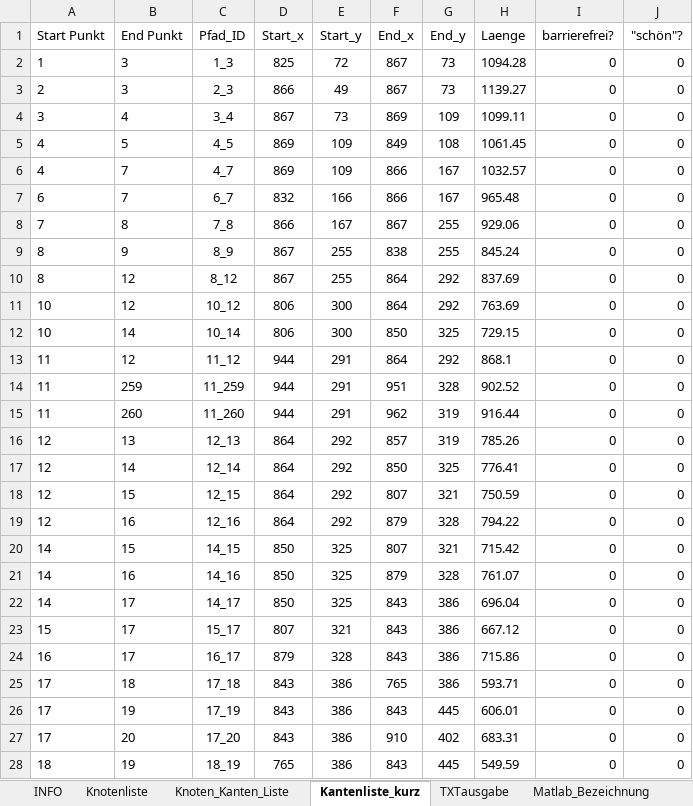
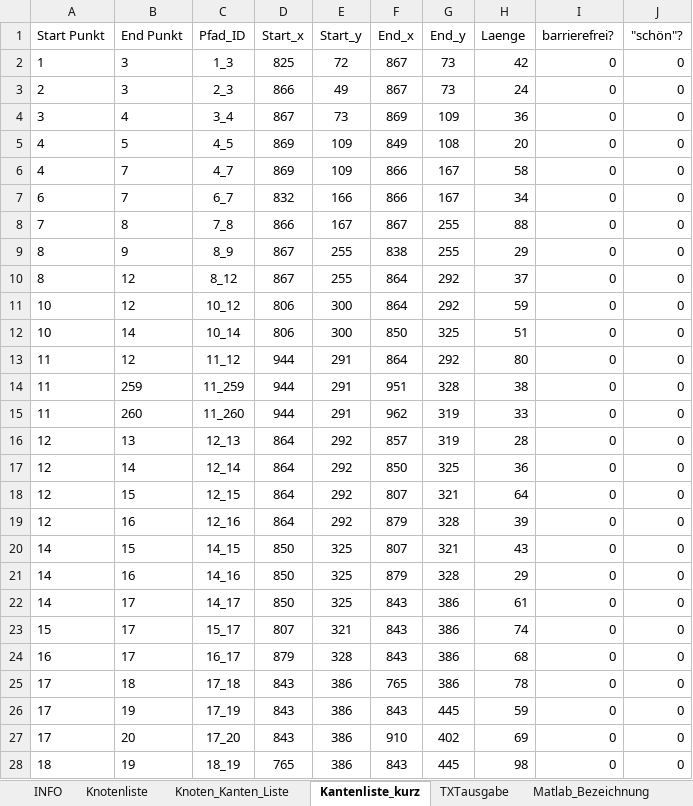
Before and after one commit to Kuno0/WissMethoden, an Excel workbook: Knotenliste/Knoten_Kanten_Liste.xlsm, sheet Kantenliste_kurz, drawn as a sheet; only a part is shown; values as stored, in another font and other column widths than the file's, no borders; conditional formats not drawn; the diff covers the shown part only; the diff names each change by its address in the sheet, - before the commit and + after, or states it on an @@ line.

```diff
--- a/Knotenliste/Knoten_Kanten_Liste.xlsm (sheet Kantenliste_kurz)
+++ b/Knotenliste/Knoten_Kanten_Liste.xlsm (sheet Kantenliste_kurz)
-H2 (Laenge): 1094.28
+H2 (Laenge): 42
-H3 (Laenge): 1139.27
+H3 (Laenge): 24
-H4 (Laenge): 1099.11
+H4 (Laenge): 36
-H5 (Laenge): 1061.45
+H5 (Laenge): 20
-H6 (Laenge): 1032.57
+H6 (Laenge): 58
-H7 (Laenge): 965.48
+H7 (Laenge): 34
-H8 (Laenge): 929.06
+H8 (Laenge): 88
-H9 (Laenge): 845.24
+H9 (Laenge): 29
-H10 (Laenge): 837.69
+H10 (Laenge): 37
-H11 (Laenge): 763.69
+H11 (Laenge): 59
-H12 (Laenge): 729.15
+H12 (Laenge): 51
-H13 (Laenge): 868.1
+H13 (Laenge): 80
-H14 (Laenge): 902.52
+H14 (Laenge): 38
-H15 (Laenge): 916.44
+H15 (Laenge): 33
-H16 (Laenge): 785.26
+H16 (Laenge): 28
-H17 (Laenge): 776.41
+H17 (Laenge): 36
-H18 (Laenge): 750.59
+H18 (Laenge): 64
-H19 (Laenge): 794.22
+H19 (Laenge): 39
-H20 (Laenge): 715.42
+H20 (Laenge): 43
-H21 (Laenge): 761.07
+H21 (Laenge): 29
-H22 (Laenge): 696.04
+H22 (Laenge): 61
-H23 (Laenge): 667.12
+H23 (Laenge): 74
-H24 (Laenge): 715.86
+H24 (Laenge): 68
-H25 (Laenge): 593.71
+H25 (Laenge): 78
-H26 (Laenge): 606.01
+H26 (Laenge): 59
-H27 (Laenge): 683.31
+H27 (Laenge): 69
-H28 (Laenge): 549.59
+H28 (Laenge): 98
```
Also changed, not shown: 375 edited cells elsewhere in this sheet, sheet TXTausgabe, formulas that keep their value, 3 other files.
